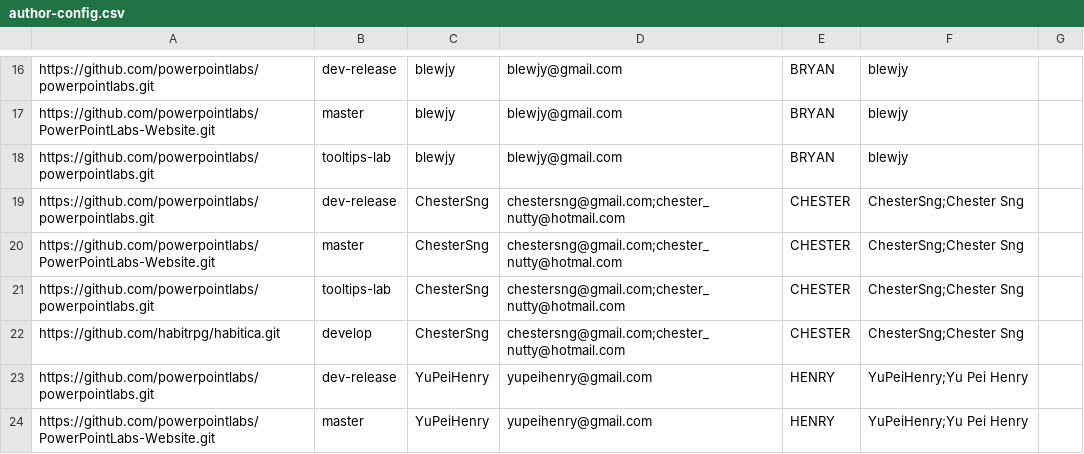
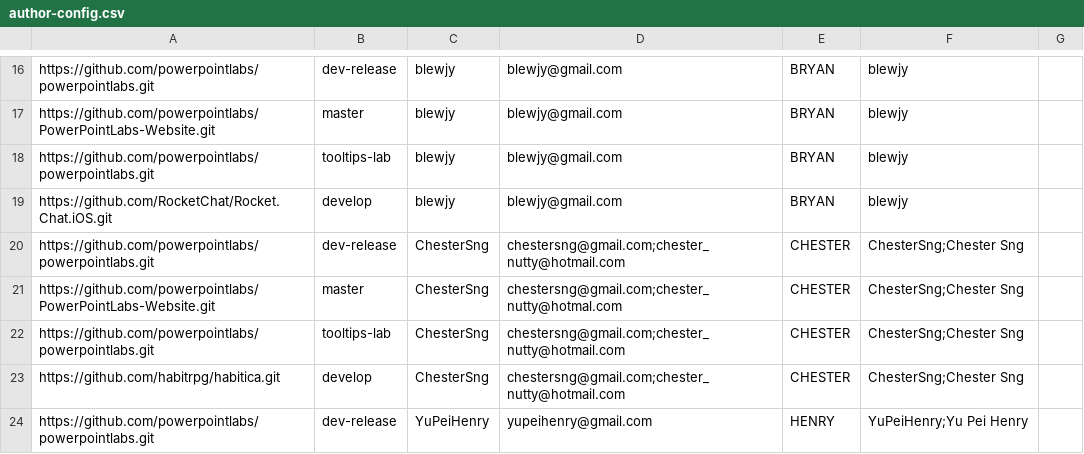
Before and after one commit to nus-cs3281/2019-dashboard, a CSV file: configs/author-config.csv, drawn as a sheet; only a part is shown, gaps mark what is left out; the shorter side is filled out with more unchanged rows; the diff names each change by its address in the sheet, - before the commit and + after, or states it on an @@ line.

Commit message:
Add external project for bryan (#51)

```diff
--- a/configs/author-config.csv
+++ b/configs/author-config.csv
+row 19: https://github.com/RocketChat/Rocket.Chat.iOS.git | develop | blewjy | blewjy@gmail.com | BRYAN | blewjy
```
Also changed, not shown: configs/repo-config.csv.
